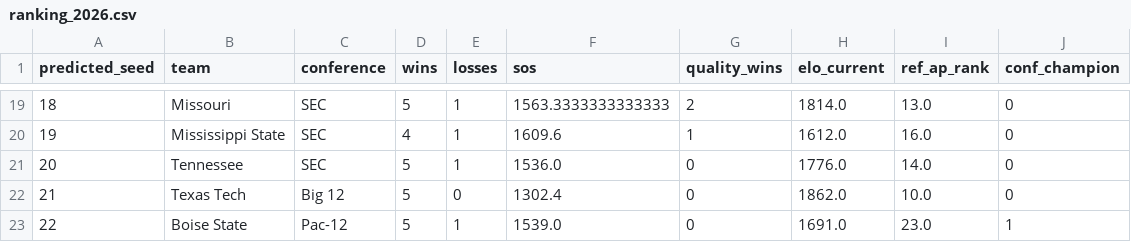
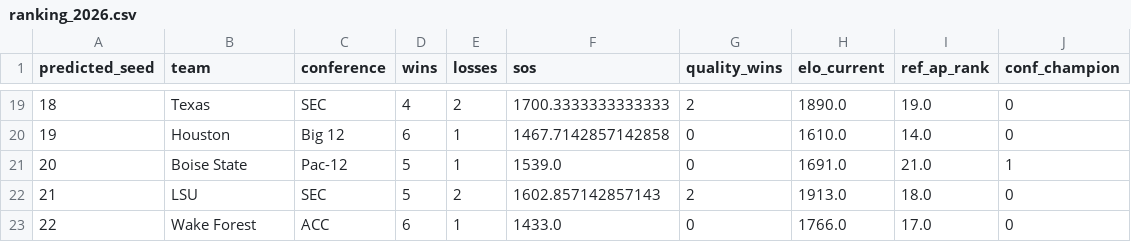
Before and after one commit to ansleysmith3/cfb-playoff-predictor-2026, a CSV file: data/results/ranking_2026.csv, drawn as a sheet; only a part is shown, gaps mark what is left out; the diff covers the shown part only.

```diff
--- a/data/results/ranking_2026.csv
+++ b/data/results/ranking_2026.csv
@@ -19,5 +19,5 @@ predicted_seed,team,conference,wins,losses,sos,quality_wins,elo_current,ref_ap_r
-18,Missouri,SEC,5,1,1563.3333333333333,2,1814.0,13.0,0
-19,Mississippi State,SEC,4,1,1609.6,1,1612.0,16.0,0
-20,Tennessee,SEC,5,1,1536.0,0,1776.0,14.0,0
-21,Texas Tech,Big 12,5,0,1302.4,0,1862.0,10.0,0
-22,Boise State,Pac-12,5,1,1539.0,0,1691.0,23.0,1
+18,Texas,SEC,4,2,1700.3333333333333,2,1890.0,19.0,0
+19,Houston,Big 12,6,1,1467.7142857142858,0,1610.0,14.0,0
+20,Boise State,Pac-12,5,1,1539.0,0,1691.0,21.0,1
+21,LSU,SEC,5,2,1602.857142857143,2,1913.0,18.0,0
+22,Wake Forest,ACC,6,1,1433.0,0,1766.0,17.0,0
```
Also changed, not shown: 142 edited cells elsewhere in this file, data/clean/dropped_games_2026.csv, data/clean/rankings_2026.csv, 9 other files.
